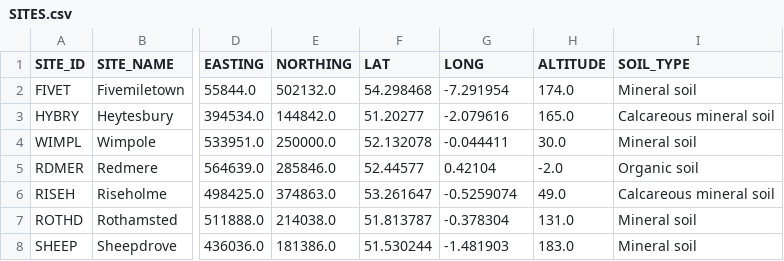
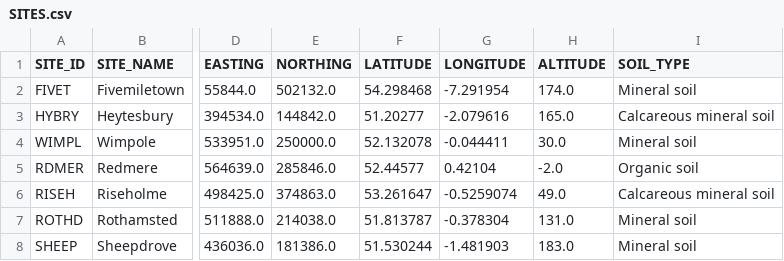
Before and after one commit to NERC-CEH/fdri-discovery, a CSV file: sample_data/src/SITES.csv, drawn as a sheet; only a part is shown, gaps mark what is left out; the diff names each change by its address in the sheet, - before the commit and + after, or states it on an @@ line.

Commit message:
Revert sites.csv column names to latitude and longitude

```diff
--- a/sample_data/src/SITES.csv
+++ b/sample_data/src/SITES.csv
-F1: LAT
+F1: LATITUDE
-G1: LONG
+G1: LONGITUDE
```
